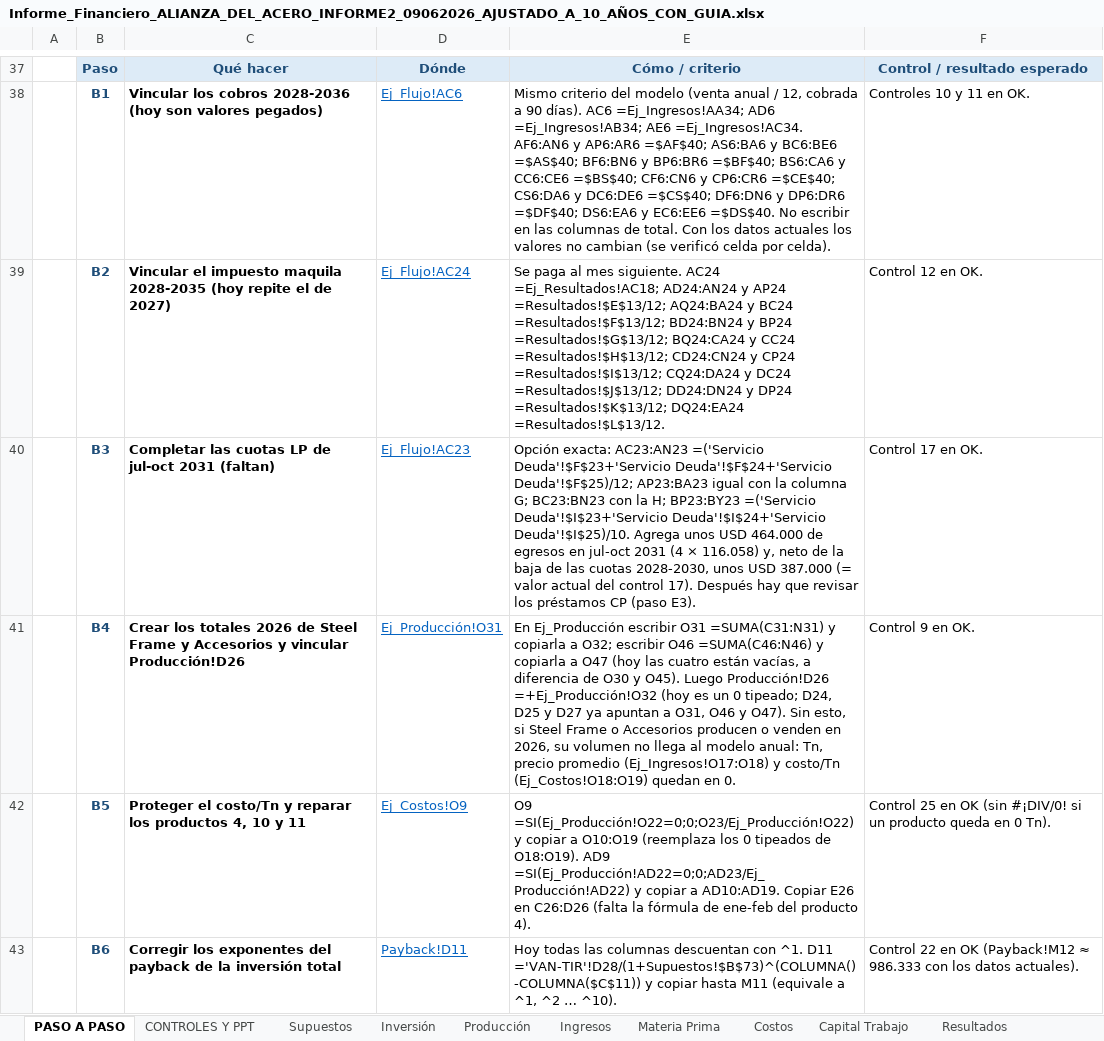
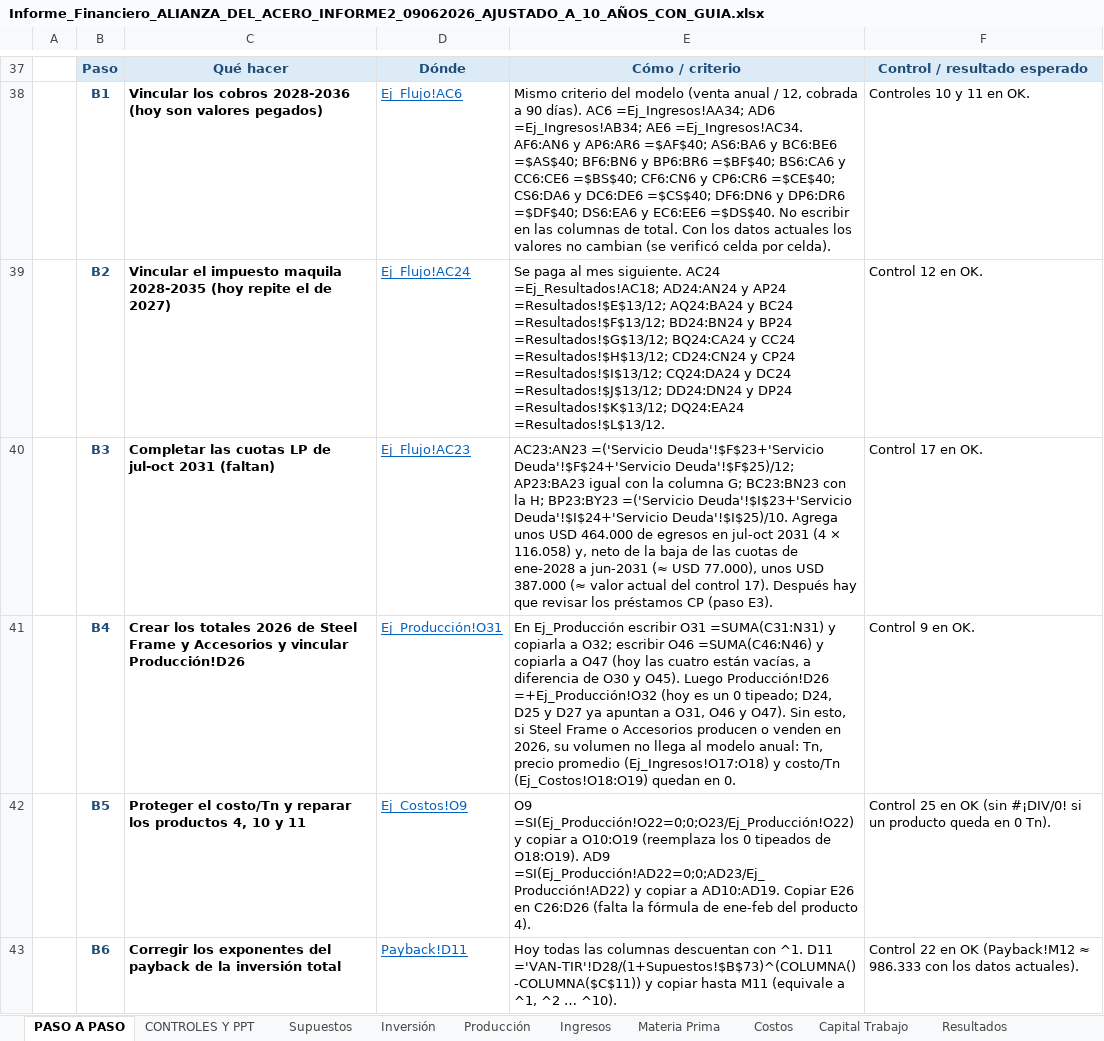
Before and after one commit to derlismorinigo97-maker/Plan-de-Negocios, an Excel workbook: alianza/Informe_Financiero_ALIANZA_DEL_ACERO_INFORME2_09062026_AJUSTADO_A_10_AÑOS_CON_GUIA.xlsx, sheet PASO A PASO, drawn as a sheet; only a part is shown, gaps mark what is left out; values as stored, in another font and other column widths than the file's, no borders; the diff covers the shown part only; the diff names each change by its address in the sheet, - before the commit and + after, or states it on an @@ line.

```diff
--- a/alianza/Informe_Financiero_ALIANZA_DEL_ACERO_INFORME2_09062026_AJUSTADO_A_10_AÑOS_CON_GUIA.xlsx (sheet PASO A PASO)
+++ b/alianza/Informe_Financiero_ALIANZA_DEL_ACERO_INFORME2_09062026_AJUSTADO_A_10_AÑOS_CON_GUIA.xlsx (sheet PASO A PASO)
-E40: Opción exacta: AC23:AN23 =('Servicio Deuda'!$F$23+'Servicio Deuda'!$F$24+'Servicio Deuda'!$F$25)/12; AP23:BA23 igual con la columna G; BC23:BN23 con la H; BP23:BY23 =('Servicio Deuda'!$I$23+'Servicio Deuda'!$I$24+'Servicio Deuda'!$I$25)/10. Agrega unos USD 464.000 de egresos en jul-oct 2031 (4 × 116.058) y, neto de la baja de las cuotas 2028-2030, unos USD 387.000 (= valor actual…
+E40: AC23:AN23 =('Servicio Deuda'!$F$23+'Servicio Deuda'!$F$24+'Servicio Deuda'!$F$25)/12; AP23:BA23 igual con la columna G; BC23:BN23 con la H; BP23:BY23 =('Servicio Deuda'!$I$23+'Servicio Deuda'!$I$24+'Servicio Deuda'!$I$25)/10. Agrega unos USD 464.000 de egresos en jul-oct 2031 (4 × 116.058) y, neto de la baja de las cuotas de ene-2028 a jun-2031 (≈ USD 77.000), unos USD 387.000 (≈ valor actual…
```
Also changed, not shown: 28 edited cells and cell formats elsewhere in this sheet, sheet CONTROLES Y PPT, 2 other files.
